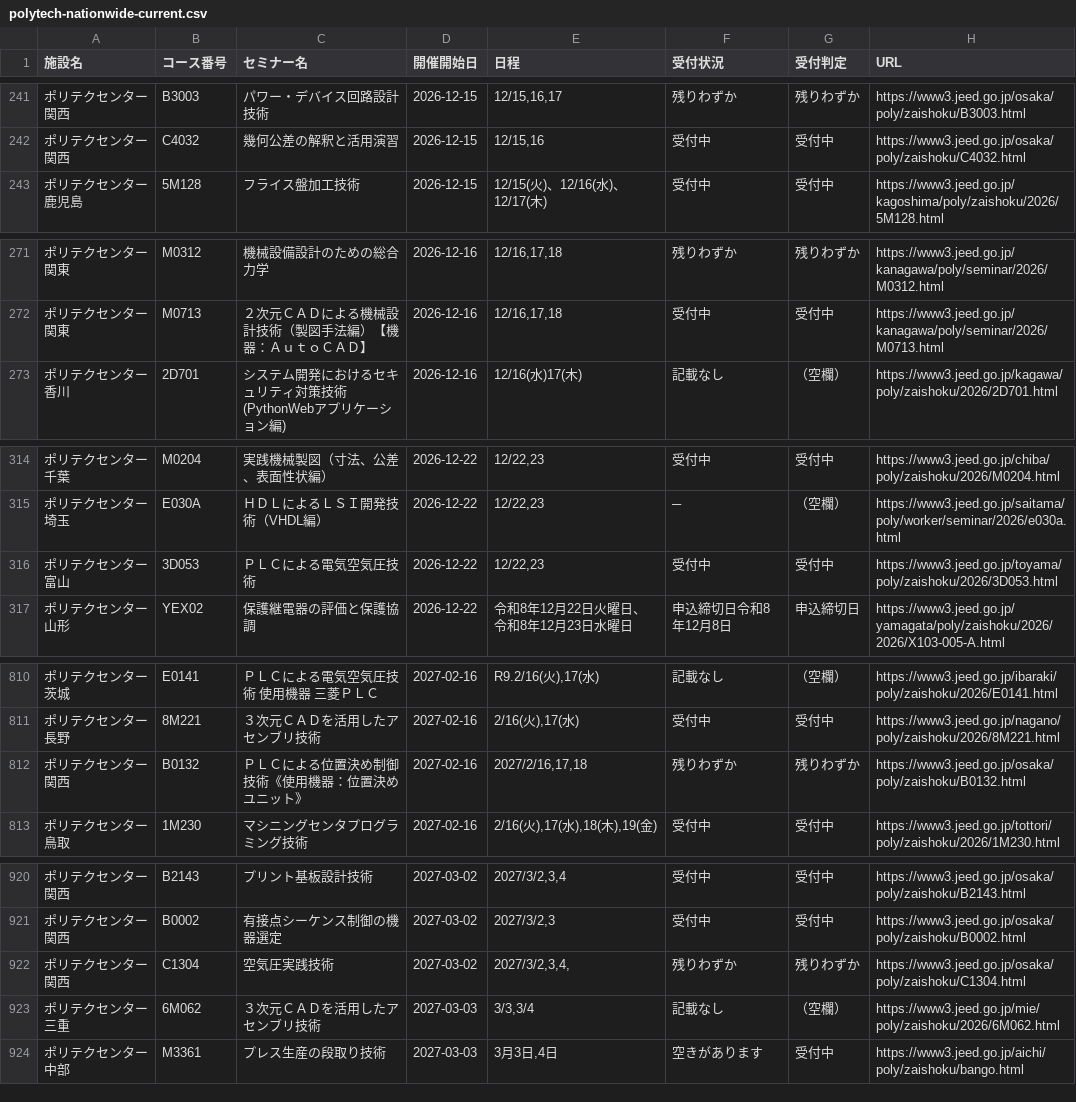
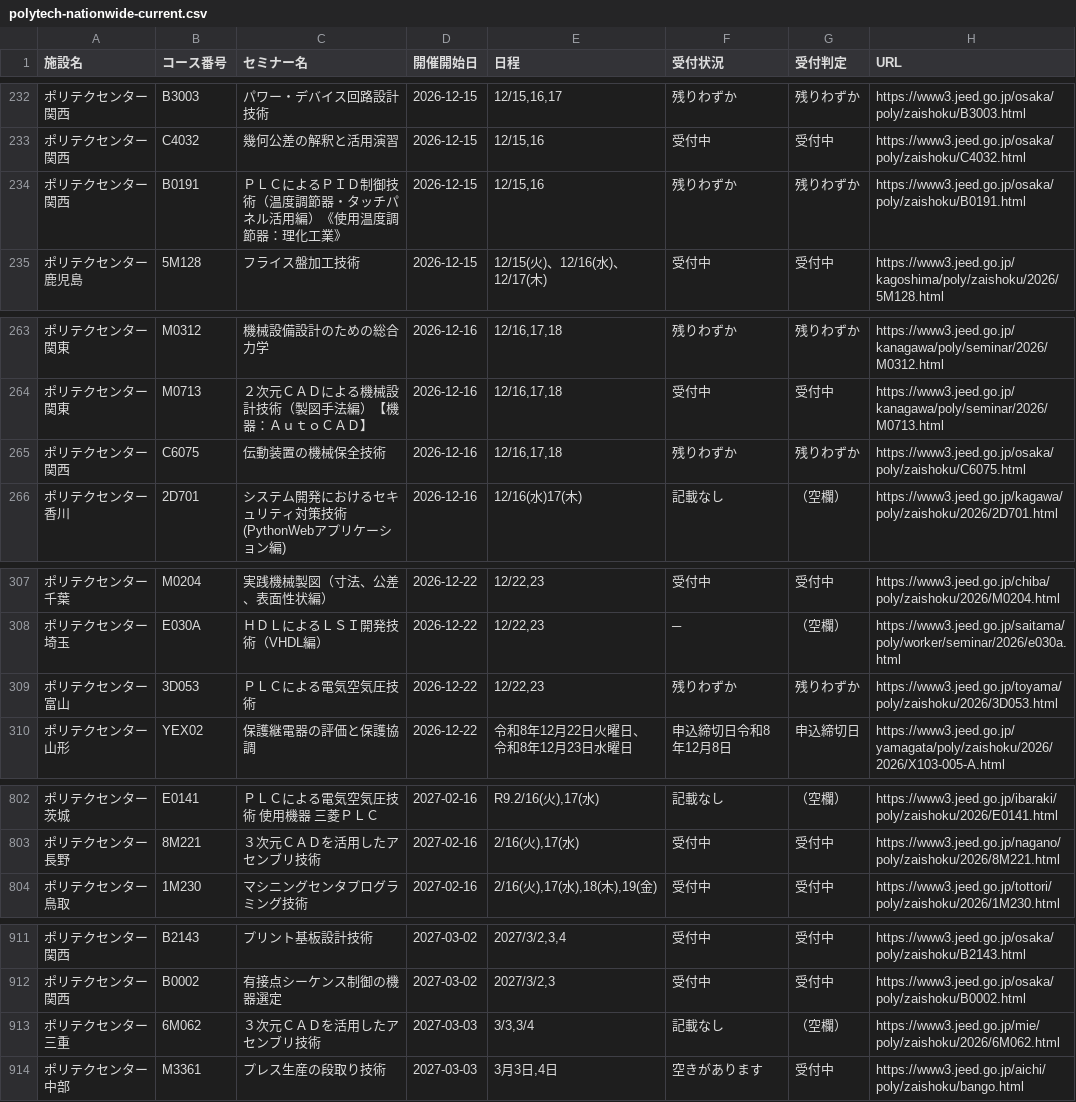
Before and after one commit to es-worktools/jnet21-rss, a CSV file: polytech-nationwide-current.csv, drawn as a sheet; only a part is shown, gaps mark what is left out; the diff covers the shown part only.

```diff
--- a/polytech-nationwide-current.csv
+++ b/polytech-nationwide-current.csv
@@ -242,2 +233,3 @@
 ポリテクセンター関西,C4032,幾何公差の解釈と活用演習,2026-12-15,"12/15,16",受付中,受付中,https://www3.jeed.go.jp/osaka/poly/zaishoku/C4032.html
+ポリテクセンター関西,B0191,ＰＬＣによるＰＩＤ制御技術（温度調節器・タッチパネル活用編）《使用温度調節器：理化工業》,2026-12-15,"12/15,16",残りわずか,残りわずか,https://www3.jeed.go.jp/osaka/poly/zaishoku/B0191.html
 ポリテクセンター鹿児島,5M128,フライス盤加工技術,2026-12-15,12/15(火)、12/16(水)、12/17(木),受付中,受付中,https://www3.jeed.go.jp/kagoshima/poly/zaishoku/2026/5M128.html
@@ -272,2 +264,3 @@
 ポリテクセンター関東,M0713,２次元ＣＡＤによる機械設計技術（製図手法編）【機器：ＡｕｔｏＣＡＤ】,2026-12-16,"12/16,17,18",受付中,受付中,https://www3.jeed.go.jp/kanagawa/poly/seminar/2026/M0713.html
+ポリテクセンター関西,C6075,伝動装置の機械保全技術,2026-12-16,"12/16,17,18",残りわずか,残りわずか,https://www3.jeed.go.jp/osaka/poly/zaishoku/C6075.html
 ポリテクセンター香川,2D701,システム開発におけるセキュリティ対策技術(PythonWebアプリケーション編),2026-12-16,12/16(水)17(木),記載なし,（空欄）,https://www3.jeed.go.jp/kagawa/poly/zaishoku/2026/2D701.html
@@ -315,3 +308,3 @@
 ポリテクセンター埼玉,E030A,ＨＤＬによるＬＳＩ開発技術（VHDL編）,2026-12-22,"12/22,23",─,（空欄）,https://www3.jeed.go.jp/saitama/poly/worker/seminar/2026/e030a.html
-ポリテクセンター富山,3D053,ＰＬＣによる電気空気圧技術,2026-12-22,"12/22,23",受付中,受付中,https://www3.jeed.go.jp/toyama/poly/zaishoku/2026/3D053.html
+ポリテクセンター富山,3D053,ＰＬＣによる電気空気圧技術,2026-12-22,"12/22,23",残りわずか,残りわずか,https://www3.jeed.go.jp/toyama/poly/zaishoku/2026/3D053.html
 ポリテクセンター山形,YEX02,保護継電器の評価と保護協調,2026-12-22,令和8年12月22日火曜日、令和8年12月23日水曜日,申込締切日令和8年12月8日,申込締切日,https://www3.jeed.go.jp/yamagata/poly/zaishoku/2026/2026/X103-005-A.html
@@ -811,3 +803,2 @@
 ポリテクセンター長野,8M221,３次元ＣＡＤを活用したアセンブリ技術,2027-02-16,"2/16(火),17(水)",受付中,受付中,https://www3.jeed.go.jp/nagano/poly/zaishoku/2026/8M221.html
-ポリテクセンター関西,B0132,ＰＬＣによる位置決め制御技術《使用機器：位置決めユニット》,2027-02-16,"2027/2/16,17,18",残りわずか,残りわずか,https://www3.jeed.go.jp/osaka/poly/zaishoku/B0132.html
 ポリテクセンター鳥取,1M230,マシニングセンタプログラミング技術,2027-02-16,"2/16(火),17(水),18(木),19(金)",受付中,受付中,https://www3.jeed.go.jp/tottori/poly/zaishoku/2026/1M230.html
@@ -921,3 +912,2 @@
 ポリテクセンター関西,B0002,有接点シーケンス制御の機器選定,2027-03-02,"2027/3/2,3",受付中,受付中,https://www3.jeed.go.jp/osaka/poly/zaishoku/B0002.html
-ポリテクセンター関西,C1304,空気圧実践技術,2027-03-02,"2027/3/2,3,4,",残りわずか,残りわずか,https://www3.jeed.go.jp/osaka/poly/zaishoku/C1304.html
 ポリテクセンター三重,6M062,３次元ＣＡＤを活用したアセンブリ技術,2027-03-03,"3/3,3/4",記載なし,（空欄）,https://www3.jeed.go.jp/mie/poly/zaishoku/2026/6M062.html
```
Also changed, not shown: 2 added rows, 13 removed rows and 6 edited cells elsewhere in this file, 2 other files.
